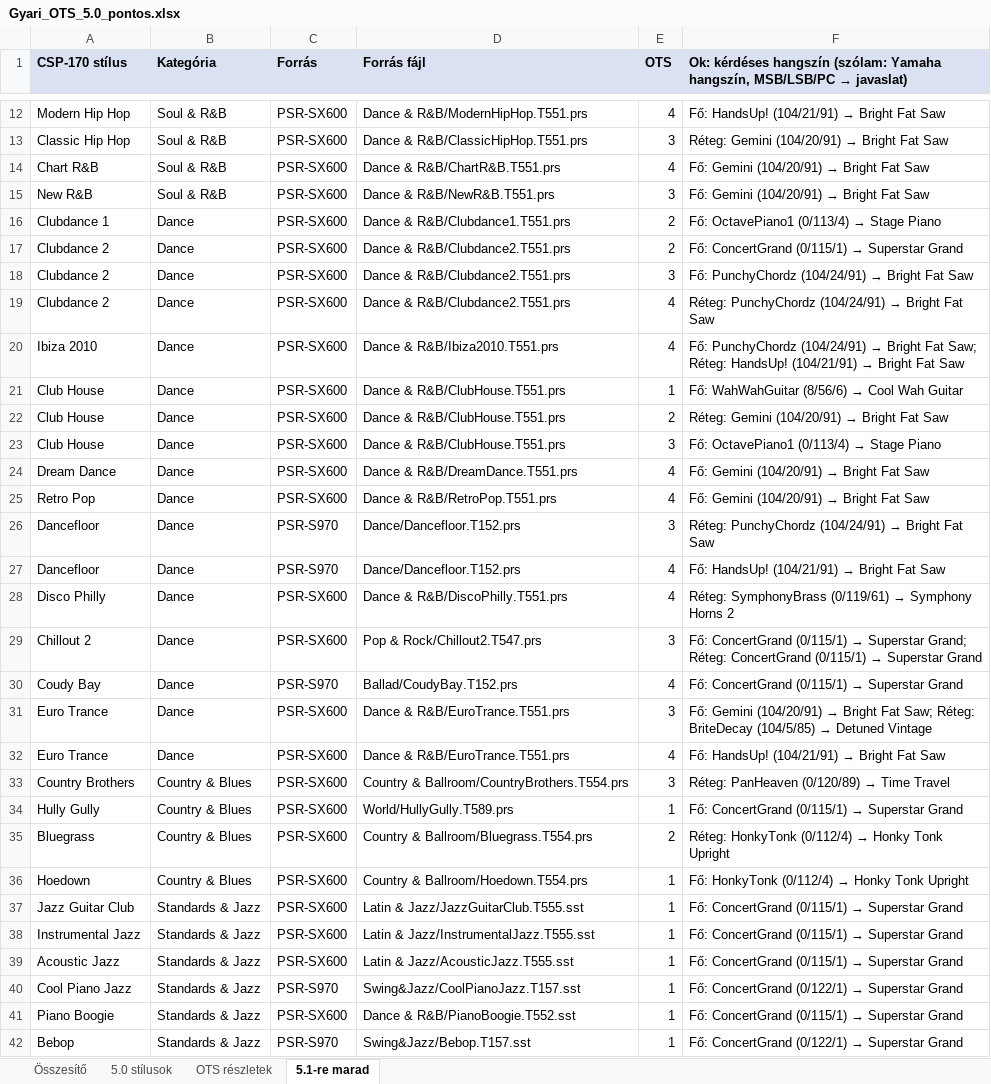
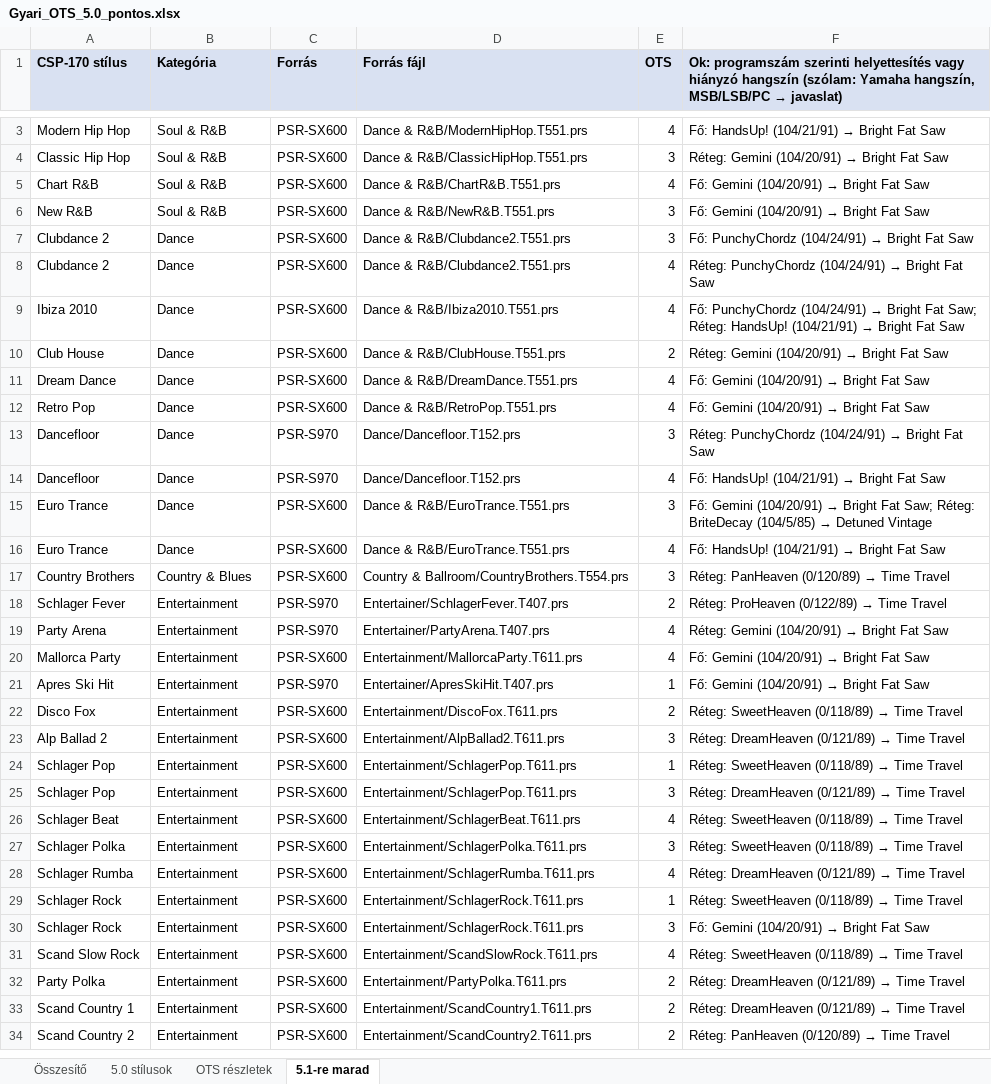
Before and after one commit to Viktor318/conpianist, an Excel workbook: docs/Gyari_OTS_5.0_pontos.xlsx, sheet 5.1-re marad, drawn as a sheet; only a part is shown, gaps mark what is left out; the shorter side is filled out with more unchanged rows; values as stored, in another font and other column widths than the file's, no borders; the diff covers the shown part only; the diff names each change by its address in the sheet, - before the commit and + after, or states it on an @@ line.

```diff
--- a/docs/Gyari_OTS_5.0_pontos.xlsx (sheet 5.1-re marad)
+++ b/docs/Gyari_OTS_5.0_pontos.xlsx (sheet 5.1-re marad)
-F1: Ok: kérdéses hangszín (szólam:…
+F1: Ok: programszám szerinti helyettesítés vagy hiányzó hangszín (szólam:…
-row 16: Clubdance 1 | Dance | PSR-SX600 | Dance & R&B/Clubdance1.T551.prs | 2 | Fő: OctavePiano1 (0/113/4) → Stage Piano
-row 17: Clubdance 2 | Dance | PSR-SX600 | Dance & R&B/Clubdance2.T551.prs | 2 | Fő: ConcertGrand (0/115/1) → Superstar Grand
-row 21: Club House | Dance | PSR-SX600 | Dance & R&B/ClubHouse.T551.prs | 1 | Fő: WahWahGuitar (8/56/6) → Cool Wah Guitar
-row 23: Club House | Dance | PSR-SX600 | Dance & R&B/ClubHouse.T551.prs | 3 | Fő: OctavePiano1 (0/113/4) → Stage Piano
-row 28: Disco Philly | Dance | PSR-SX600 | Dance & R&B/DiscoPhilly.T551.prs | 4 | Réteg: SymphonyBrass (0/119/61) → Symphony Horns 2
-row 29: Chillout 2 | Dance | PSR-SX600 | Pop & Rock/Chillout2.T547.prs | 3 | Fő: ConcertGrand (0/115/1) → Superstar Grand; Réteg: ConcertGrand (0/115/1) → Superstar Grand
-row 30: Coudy Bay | Dance | PSR-S970 | Ballad/CoudyBay.T152.prs | 4 | Fő: ConcertGrand (0/115/1) → Superstar Grand
-row 34: Hully Gully | Country & Blues | PSR-SX600 | World/HullyGully.T589.prs | 1 | Fő: ConcertGrand (0/115/1) → Superstar Grand
-row 35: Bluegrass | Country & Blues | PSR-SX600 | Country & Ballroom/Bluegrass.T554.prs | 2 | Réteg: HonkyTonk (0/112/4) → Honky Tonk Upright
-row 36: Hoedown | Country & Blues | PSR-SX600 | Country & Ballroom/Hoedown.T554.prs | 1 | Fő: HonkyTonk (0/112/4) → Honky Tonk Upright
-row 37: Jazz Guitar Club | Standards & Jazz | PSR-SX600 | Latin & Jazz/JazzGuitarClub.T555.sst | 1 | Fő: ConcertGrand (0/115/1) → Superstar Grand
-row 38: Instrumental Jazz | Standards & Jazz | PSR-SX600 | Latin & Jazz/InstrumentalJazz.T555.sst | 1 | Fő: ConcertGrand (0/115/1) → Superstar Grand
-row 39: Acoustic Jazz | Standards & Jazz | PSR-SX600 | Latin & Jazz/AcousticJazz.T555.sst | 1 | Fő: ConcertGrand (0/115/1) → Superstar Grand
-row 40: Cool Piano Jazz | Standards & Jazz | PSR-S970 | Swing&Jazz/CoolPianoJazz.T157.sst | 1 | Fő: ConcertGrand (0/122/1) → Superstar Grand
-row 41: Piano Boogie | Standards & Jazz | PSR-SX600 | Dance & R&B/PianoBoogie.T552.sst | 1 | Fő: ConcertGrand (0/115/1) → Superstar Grand
-row 42: Bebop | Standards & Jazz | PSR-S970 | Swing&Jazz/Bebop.T157.sst | 1 | Fő: ConcertGrand (0/122/1) → Superstar Grand
```
Also changed, not shown: 70 removed rows elsewhere in this sheet, sheet OTS részletek, sheet 5.0 stílusok, sheet Összesítő, docs/Gyari_OTS_hangszinek.xlsx.
